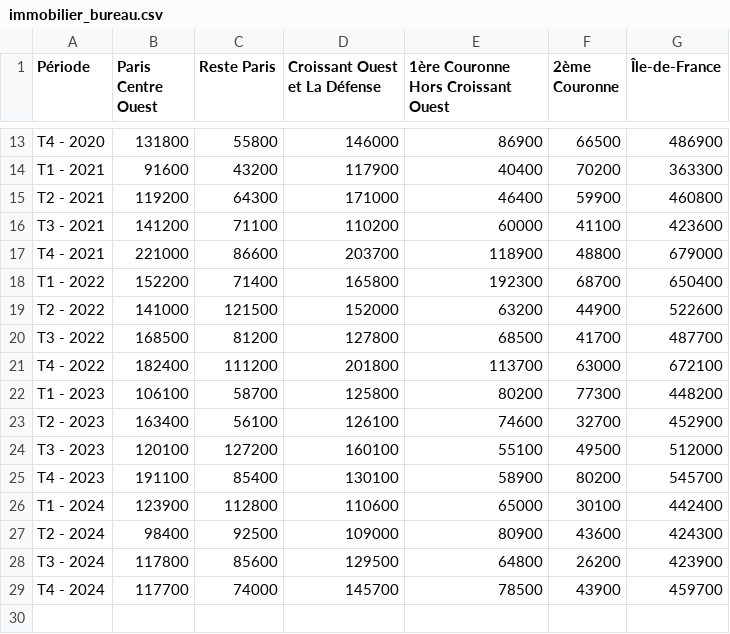
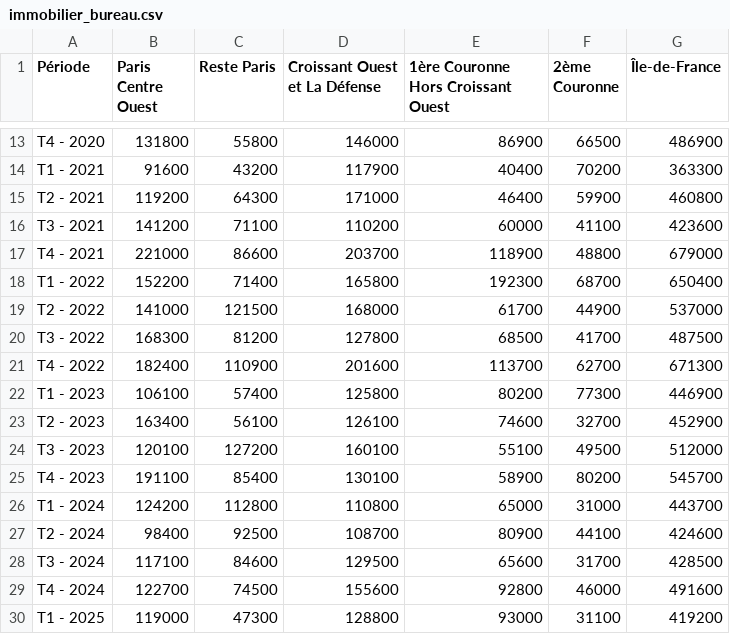
Before and after one commit to Atelier-parisien-d-urbanisme/Observatoire-economie-paris, a CSV file: 7_Impacts_de_plus_long_terme/7_2_Immobilier_bureau/immobilier_bureau.csv, drawn as a sheet; only a part is shown, gaps mark what is left out.

Commit message:
Update immobilier_bureau.csv

```diff
--- a/7_Impacts_de_plus_long_terme/7_2_Immobilier_bureau/immobilier_bureau.csv
+++ b/7_Impacts_de_plus_long_terme/7_2_Immobilier_bureau/immobilier_bureau.csv
@@ -18,6 +18,6 @@ T4 - 2021;221000;86600;203700;118900;48800;679000
 T1 - 2022;152200;71400;165800;192300;68700;650400
-T2 - 2022;141000;121500;152000;63200;44900;522600
-T3 - 2022;168500;81200;127800;68500;41700;487700
-T4 - 2022;182400;111200;201800;113700;63000;672100
-T1 - 2023;106100;58700;125800;80200;77300;448200
+T2 - 2022;141000;121500;168000;61700;44900;537000
+T3 - 2022;168300;81200;127800;68500;41700;487500
+T4 - 2022;182400;110900;201600;113700;62700;671300
+T1 - 2023;106100;57400;125800;80200;77300;446900
 T2 - 2023;163400;56100;126100;74600;32700;452900
@@ -25,5 +25,6 @@ T3 - 2023;120100;127200;160100;55100;49500;512000
 T4 - 2023;191100;85400;130100;58900;80200;545700
-T1 - 2024;123900;112800;110600;65000;30100;442400
-T2 - 2024;98400;92500;109000;80900;43600;424300
-T3 - 2024;117800;85600;129500;64800;26200;423900
-T4 - 2024;117700;74000;145700;78500;43900;459700
+T1 - 2024;124200;112800;110800;65000;31000;443700
+T2 - 2024;98400;92500;108700;80900;44100;424600
+T3 - 2024;117100;84600;129500;65600;31700;428500
+T4 - 2024;122700;74500;155600;92800;46000;491600
+T1 - 2025;119000;47300;128800;93000;31100;419200
```
